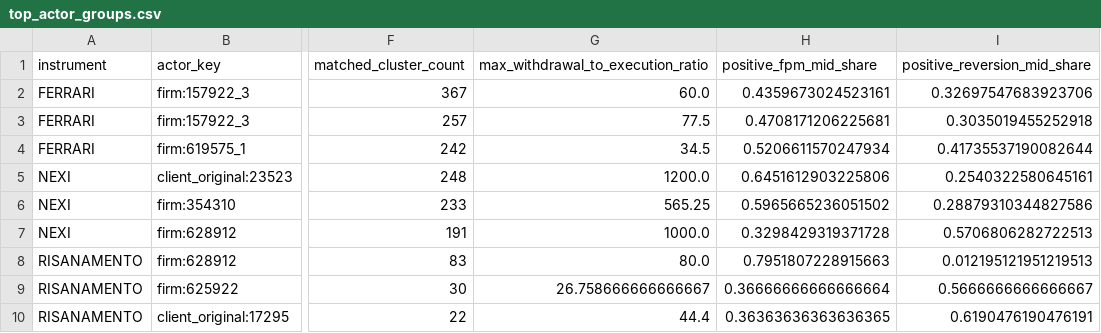
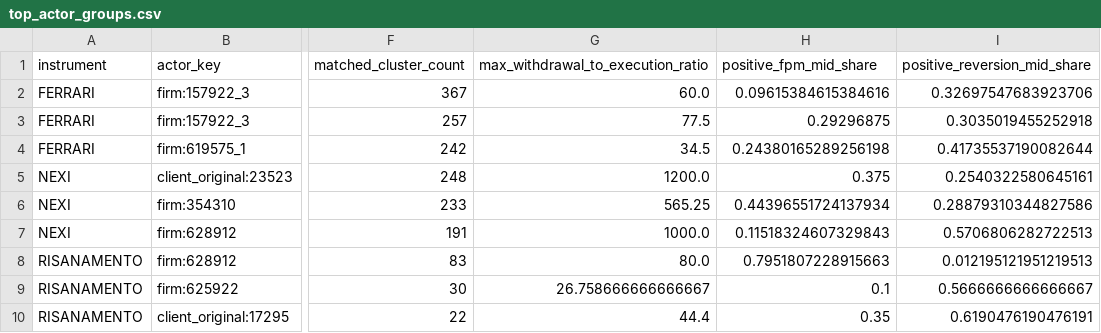
Before and after one commit to DanieleMDiNosse/spoofing_vs_mm, a CSV file: paper/generated/top_actor_groups.csv, drawn as a sheet; only a part is shown, gaps mark what is left out; the diff names each change by its address in the sheet, - before the commit and + after, or states it on an @@ line.

```diff
--- a/paper/generated/top_actor_groups.csv
+++ b/paper/generated/top_actor_groups.csv
-H2 (positive_fpm_mid_share): 0.4359673024523161
+H2 (positive_fpm_mid_share): 0.09615384615384616
-H3 (positive_fpm_mid_share): 0.4708171206225681
+H3 (positive_fpm_mid_share): 0.29296875
-H4 (positive_fpm_mid_share): 0.5206611570247934
+H4 (positive_fpm_mid_share): 0.24380165289256198
-H5 (positive_fpm_mid_share): 0.6451612903225806
+H5 (positive_fpm_mid_share): 0.375
-H6 (positive_fpm_mid_share): 0.5965665236051502
+H6 (positive_fpm_mid_share): 0.44396551724137934
-H7 (positive_fpm_mid_share): 0.3298429319371728
+H7 (positive_fpm_mid_share): 0.11518324607329843
-H9 (positive_fpm_mid_share): 0.36666666666666664
+H9 (positive_fpm_mid_share): 0.1
-H10 (positive_fpm_mid_share): 0.36363636363636365
+H10 (positive_fpm_mid_share): 0.35
```
Also changed, not shown: paper/generated/cluster_summary.csv, 19 other files.
